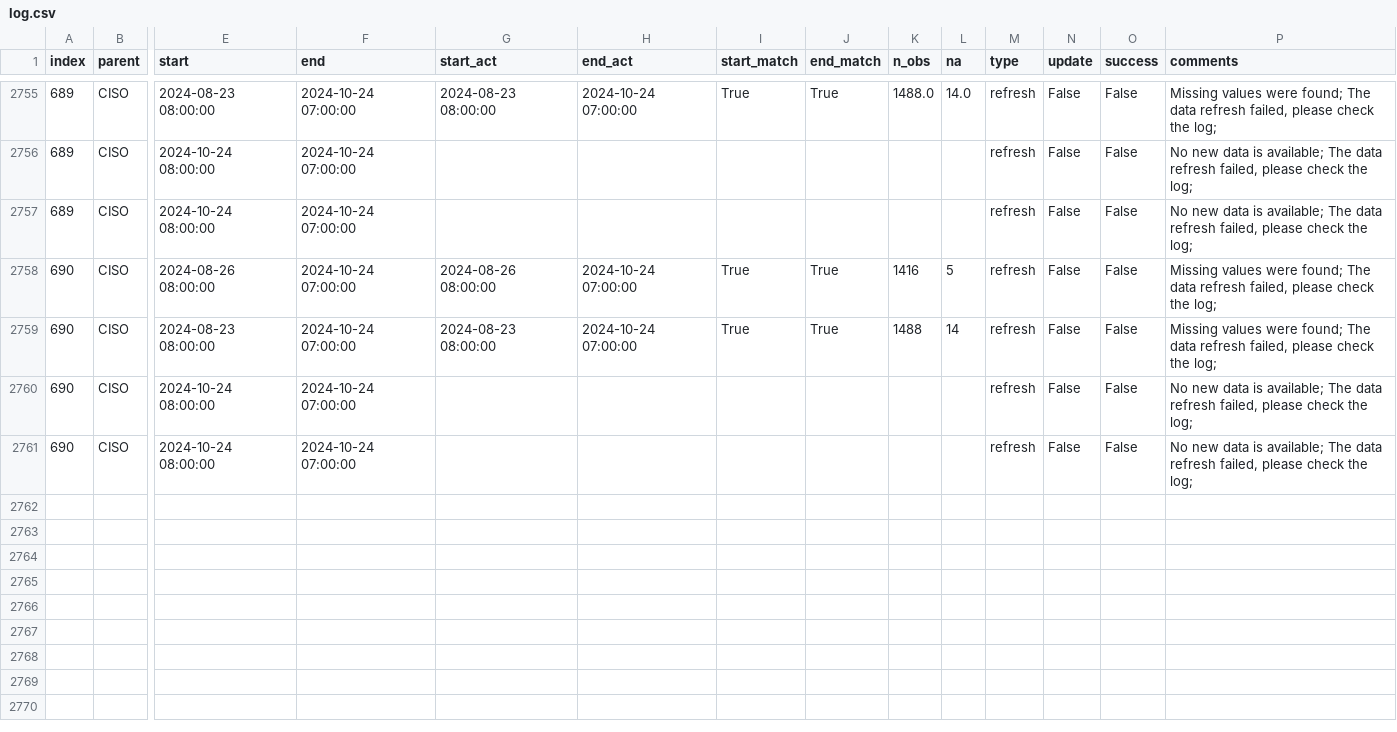
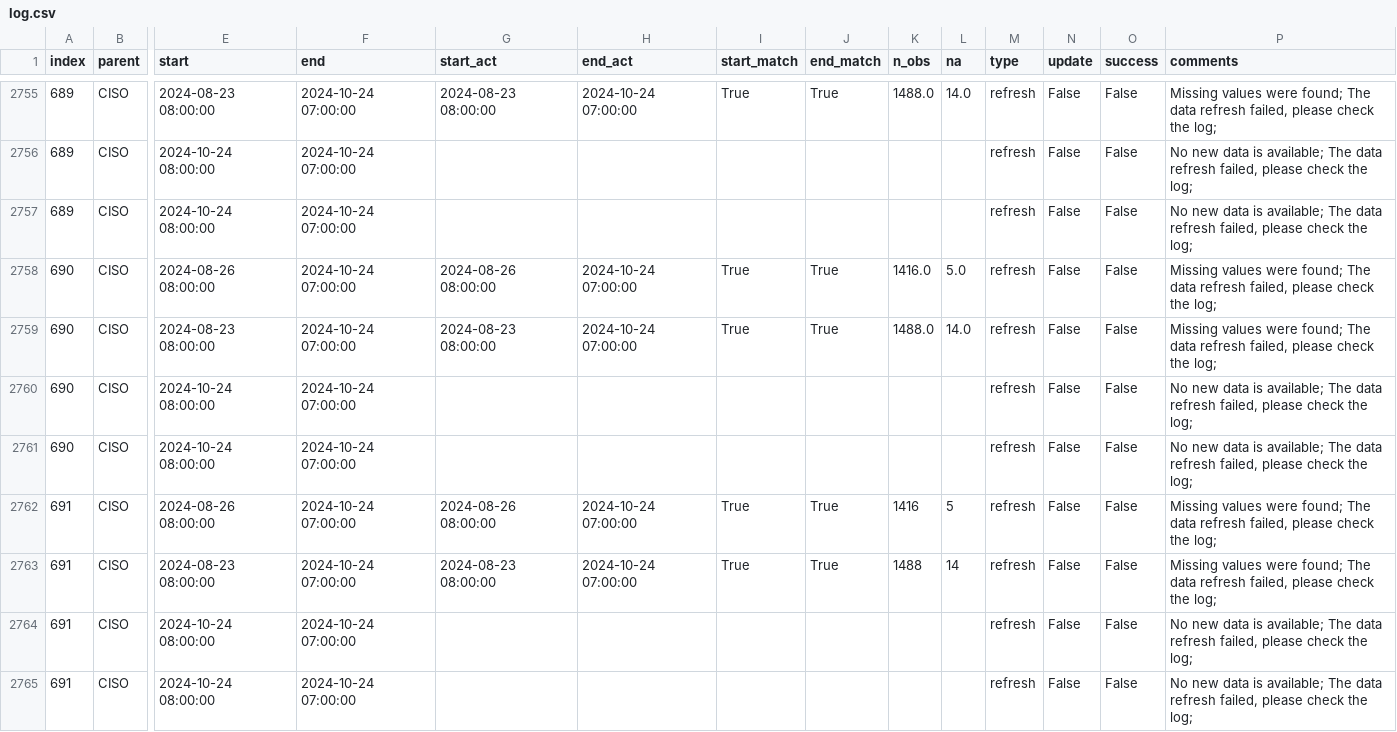
Before and after one commit to RamiKrispin/ai-dev-2024-ml-workshop, a CSV file: data/log.csv, drawn as a sheet; only a part is shown, gaps mark what is left out; rows hold the shown columns only; the diff names each change by its address in the sheet, - before the commit and + after, or states it on an @@ line.

Commit message:
Auto update of the data

```diff
--- a/data/log.csv
+++ b/data/log.csv
-K2758 (n_obs): 1416
+K2758 (n_obs): 1416.0
-L2758 (na): 5
+L2758 (na): 5.0
-K2759 (n_obs): 1488
+K2759 (n_obs): 1488.0
-L2759 (na): 14
+L2759 (na): 14.0
+row 2762: 691 | CISO | 2024-08-26 08:00:00 | 2024-10-24 07:00:00 | 2024-08-26 08:00:00 | 2024-10-24 07:00:00 | True | True | 1416 | 5 | refresh | False | False | Missing values were found; The data refresh failed, please check the log;
+row 2763: 691 | CISO | 2024-08-23 08:00:00 | 2024-10-24 07:00:00 | 2024-08-23 08:00:00 | 2024-10-24 07:00:00 | True | True | 1488 | 14 | refresh | False | False | Missing values were found; The data refresh failed, please check the log;
+row 2764: 691 | CISO | 2024-10-24 08:00:00 | 2024-10-24 07:00:00 |  |  |  |  |  |  | refresh | False | False | No new data is available; The data refresh failed, please check the log;
+row 2765: 691 | CISO | 2024-10-24 08:00:00 | 2024-10-24 07:00:00 |  |  |  |  |  |  | refresh | False | False | No new data is available; The data refresh failed, please check the log;
```
Also changed, not shown: 2 other files.
